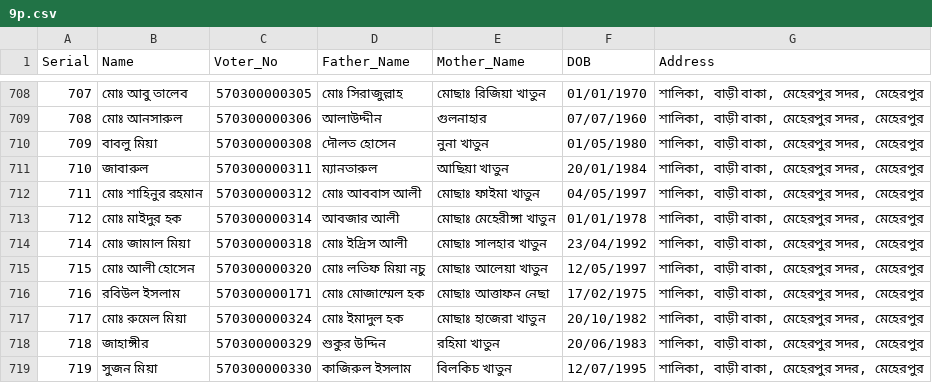
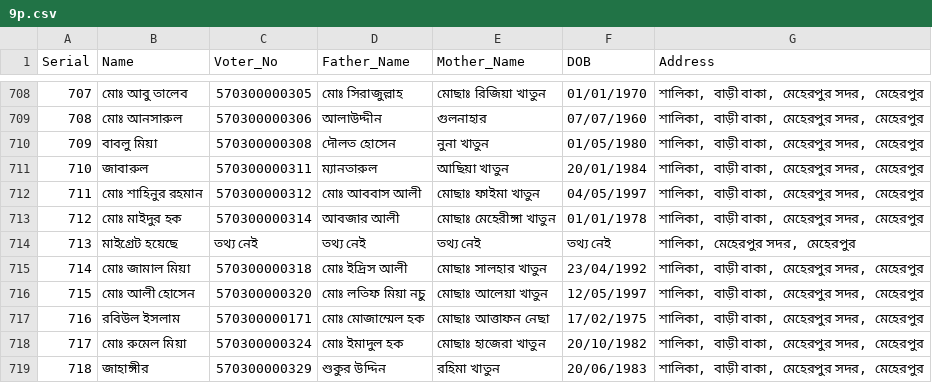
Before and after one commit to sd-rubel/sd-election, a CSV file: 9p.csv, drawn as a sheet; only a part is shown, gaps mark what is left out; the shorter side is filled out with more unchanged rows.

Commit message:
Add new record to 9p.csv

```diff
--- a/9p.csv
+++ b/9p.csv
@@ -713,2 +713,3 @@ Serial,Name,Voter_No,Father_Name,Mother_Name,DOB,Address
 712,মোঃ মাইদুর হক,570300000314,আবজার আলী,মোছাঃ মেহেরীঙ্গা খাতুন,01/01/1978,"শালিকা, বাড়ী বাকা, মেহেরপুর সদর, মেহেরপুর"
+713,মাইগ্রেট হয়েছে,তথ্য নেই,তথ্য নেই,তথ্য নেই,তথ্য নেই,"শালিকা, মেহেরপুর সদর, মেহেরপুর"
 714,মোঃ জামাল মিয়া,570300000318,মোঃ ইদ্রিস আলী,মোছাঃ সালহার খাতুন,23/04/1992,"শালিকা, বাড়ী বাকা, মেহেরপুর সদর, মেহেরপুর"
```
